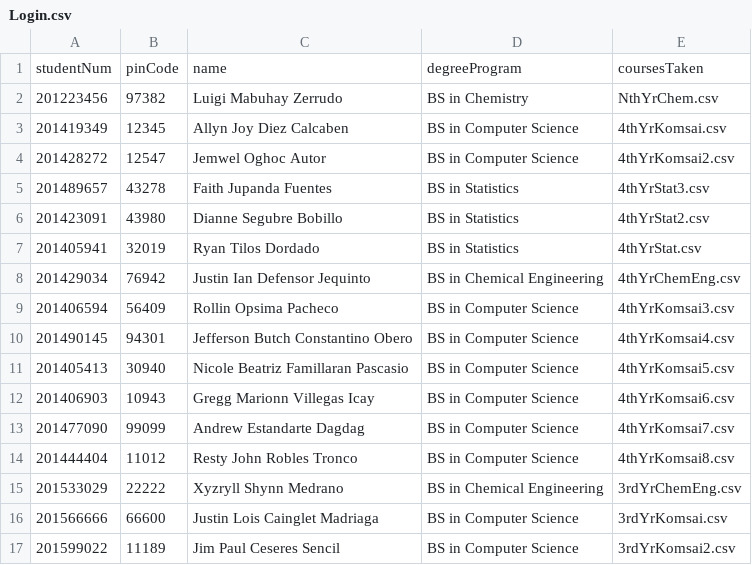
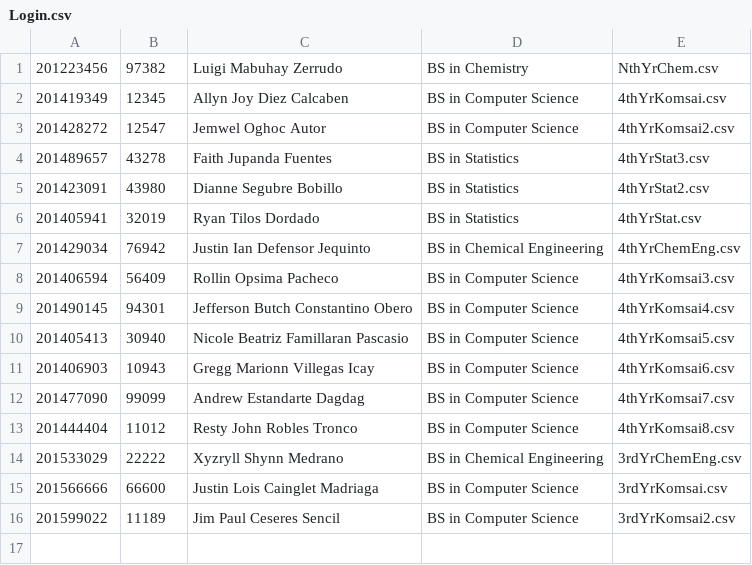
Before and after one commit to allynjdc/PAGOD_final, a CSV file: public/csv/Login.csv, drawn as a sheet.

```diff
--- a/public/csv/Login.csv
+++ b/public/csv/Login.csv
@@ -1,2 +1 @@
-studentNum,pinCode,name,degreeProgram,coursesTaken
 201223456,97382,Luigi Mabuhay Zerrudo,BS in Chemistry,NthYrChem.csv
```
Also changed, not shown: 16 other files.
